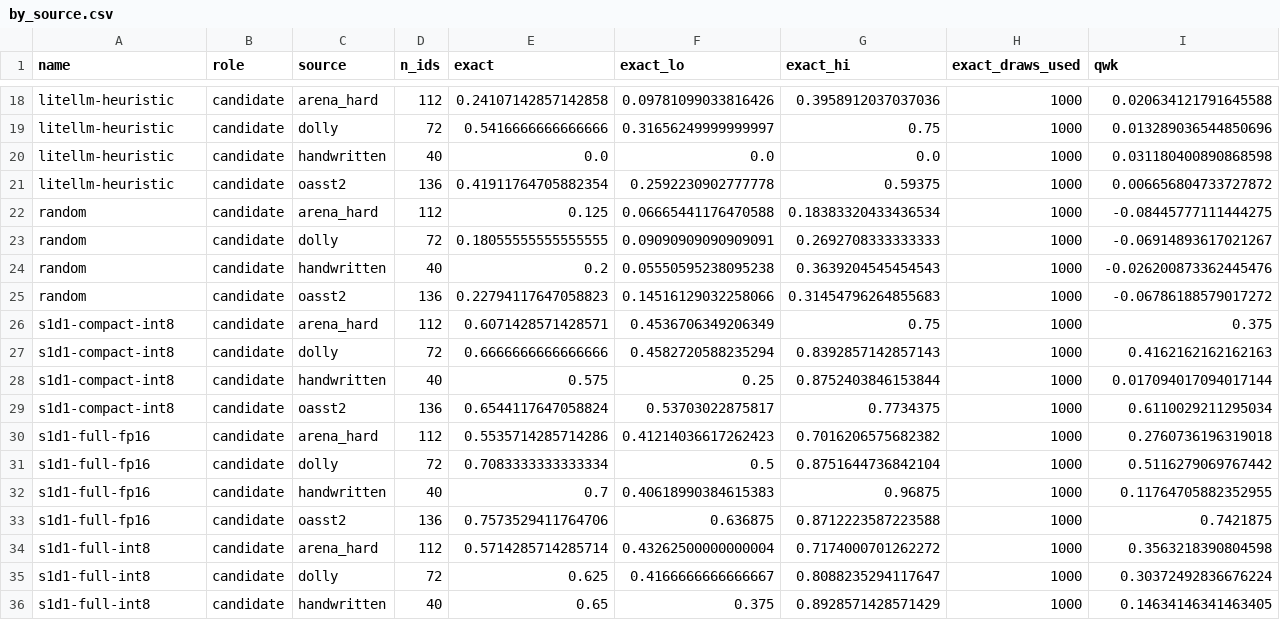
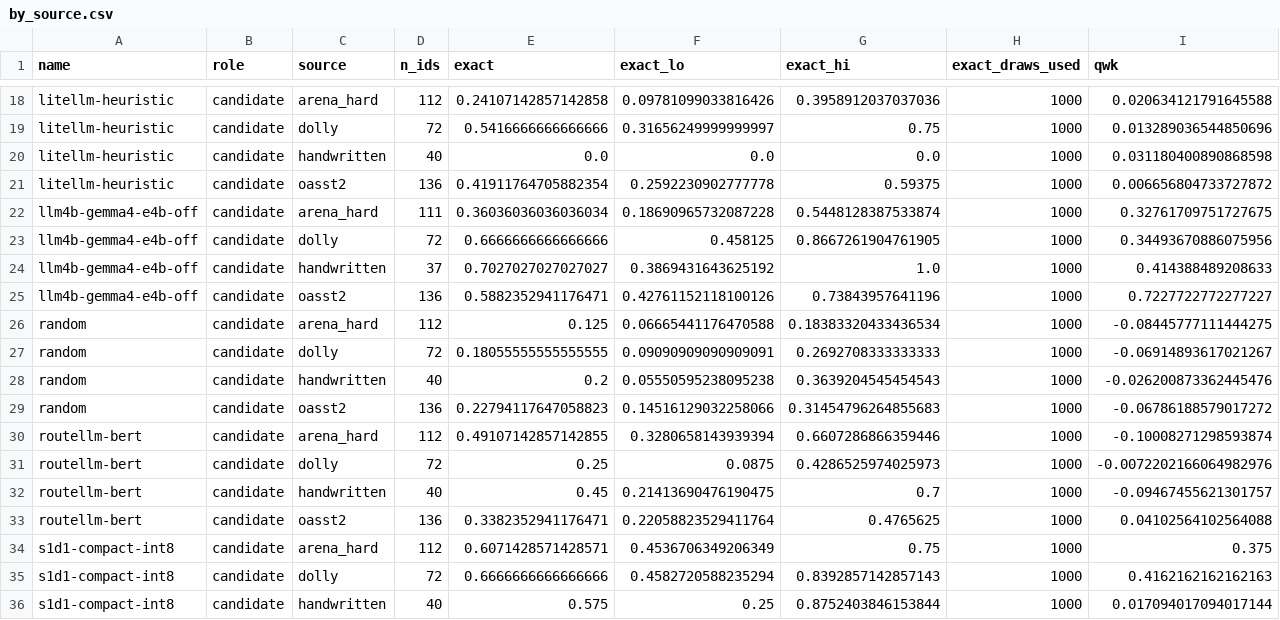
Before and after one commit to scombat/s1d1-bench, a CSV file: report/base-v1/tables/by_source.csv, drawn as a sheet; only a part is shown, gaps mark what is left out; the shorter side is filled out with more unchanged rows; rows hold the shown columns only; the diff names each change by its address in the sheet, - before the commit and + after, or states it on an @@ line.

```diff
--- a/report/base-v1/tables/by_source.csv
+++ b/report/base-v1/tables/by_source.csv
+row 22: llm4b-gemma4-e4b-off | candidate | arena_hard | 111 | 0.36036036036036034 | 0.18690965732087228 | 0.5448128387533874 | 1000 | 0.32761709751727675
+row 23: llm4b-gemma4-e4b-off | candidate | dolly | 72 | 0.6666666666666666 | 0.458125 | 0.8667261904761905 | 1000 | 0.34493670886075956
+row 24: llm4b-gemma4-e4b-off | candidate | handwritten | 37 | 0.7027027027027027 | 0.3869431643625192 | 1.0 | 1000 | 0.414388489208633
+row 25: llm4b-gemma4-e4b-off | candidate | oasst2 | 136 | 0.5882352941176471 | 0.42761152118100126 | 0.73843957641196 | 1000 | 0.7227722772277227
+row 30: routellm-bert | candidate | arena_hard | 112 | 0.49107142857142855 | 0.3280658143939394 | 0.6607286866359446 | 1000 | -0.10008271298593874
+row 31: routellm-bert | candidate | dolly | 72 | 0.25 | 0.0875 | 0.4286525974025973 | 1000 | -0.0072202166064982976
+row 32: routellm-bert | candidate | handwritten | 40 | 0.45 | 0.21413690476190475 | 0.7 | 1000 | -0.09467455621301757
+row 33: routellm-bert | candidate | oasst2 | 136 | 0.3382352941176471 | 0.22058823529411764 | 0.4765625 | 1000 | 0.04102564102564088
```
Also changed, not shown: report/base-v1/figures/qwk-by-language.csv, report/base-v1/tables/by_language.csv, 29 other files.
